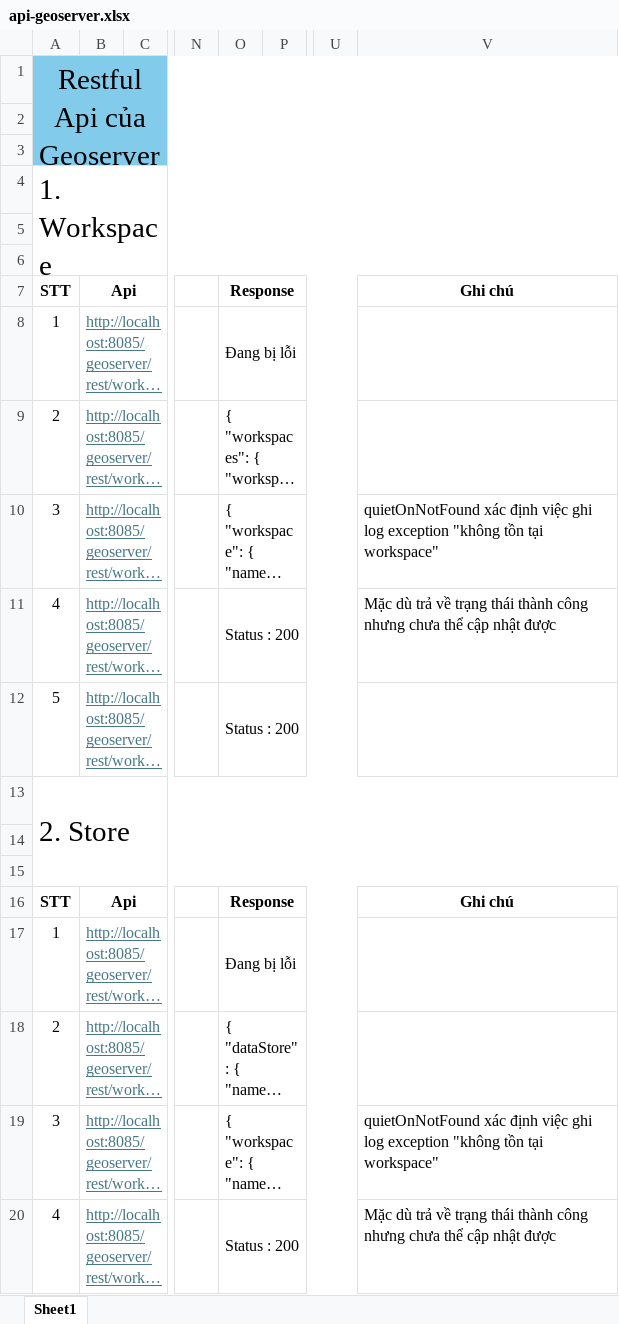
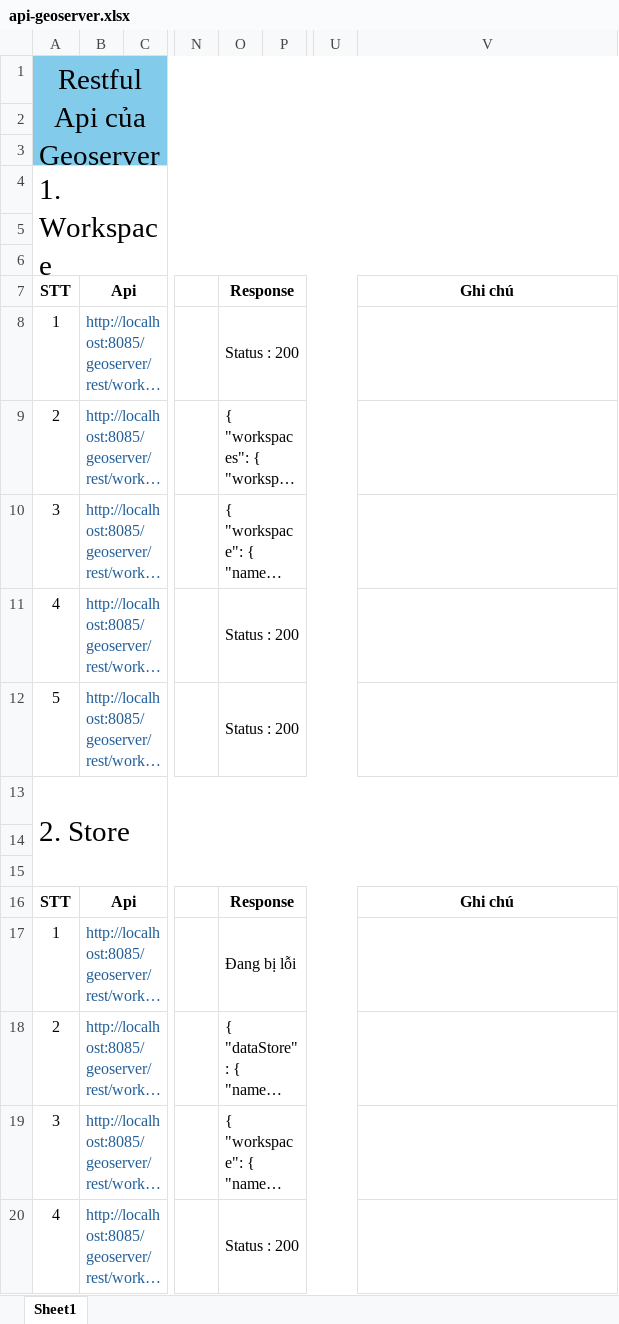
Before and after one commit to VinhNguyen217/geoserver-api, an Excel workbook: api-geoserver.xlsx, sheet Sheet1, drawn as a sheet; only a part is shown, gaps mark what is left out; long unchanged cells end in …; values as stored, in another font and other column widths than the file's, no borders; the diff covers the shown part only; the diff names each change by its address in the sheet, - before the commit and + after, or states it on an @@ line.

```diff
--- a/api-geoserver.xlsx (sheet Sheet1)
+++ b/api-geoserver.xlsx (sheet Sheet1)
@@ B8:B12 underline: on → off, text colour: #467886 → #215F9A @@
-O8: Đang bị lỗi
+O8: Status : 200
-V10: quietOnNotFound xác định việc ghi log exception "không tồn tại workspace"
+V10: (empty)
-V11: Mặc dù trả về trạng thái thành công nhưng chưa thể cập nhật được
+V11: (empty)
@@ B17:B20 underline: on → off, text colour: #467886 → #215F9A @@
-V19: quietOnNotFound xác định việc ghi log exception "không tồn tại workspace"
+V19: (empty)
-V20: Mặc dù trả về trạng thái thành công nhưng chưa thể cập nhật được
+V20: (empty)
```
Also changed, not shown: 3 added rows, 1 removed row, 6 edited cells and cell formats elsewhere in this sheet, 1 other file.
